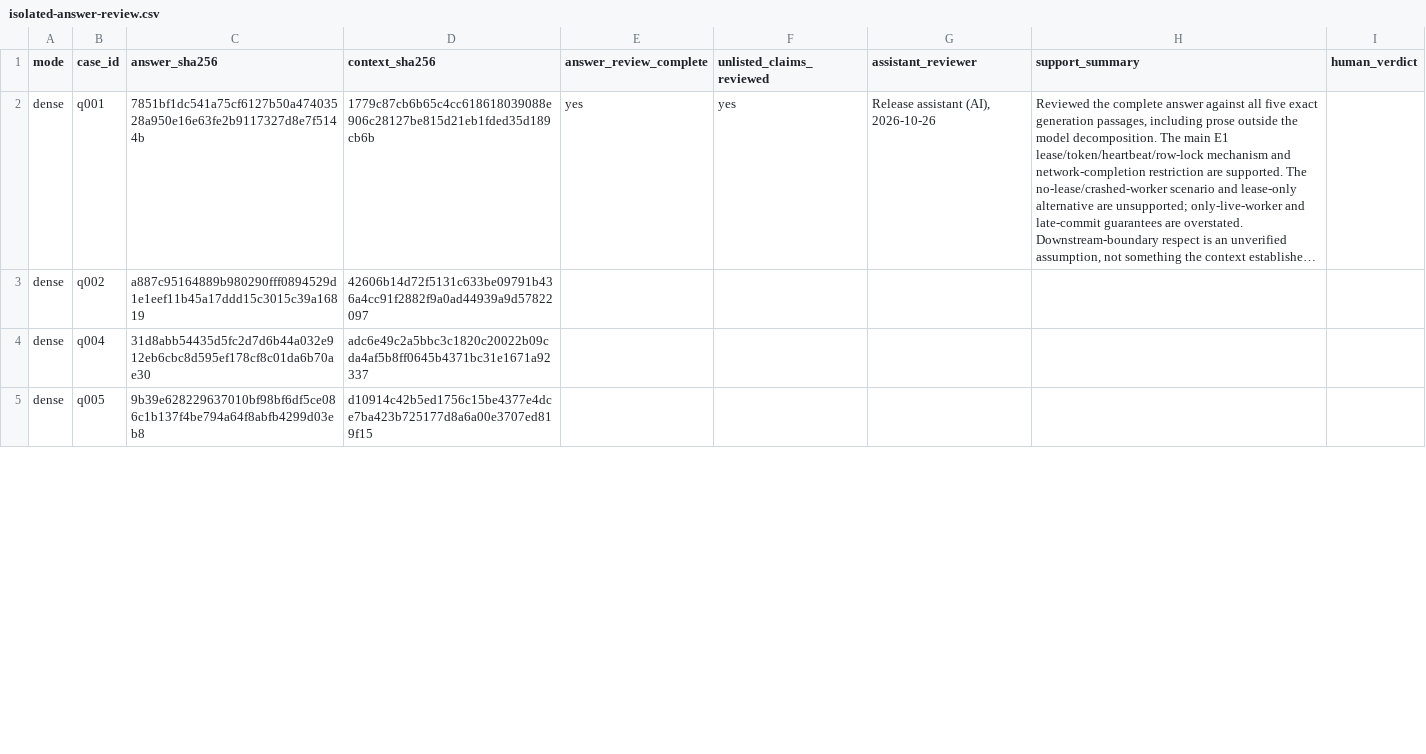
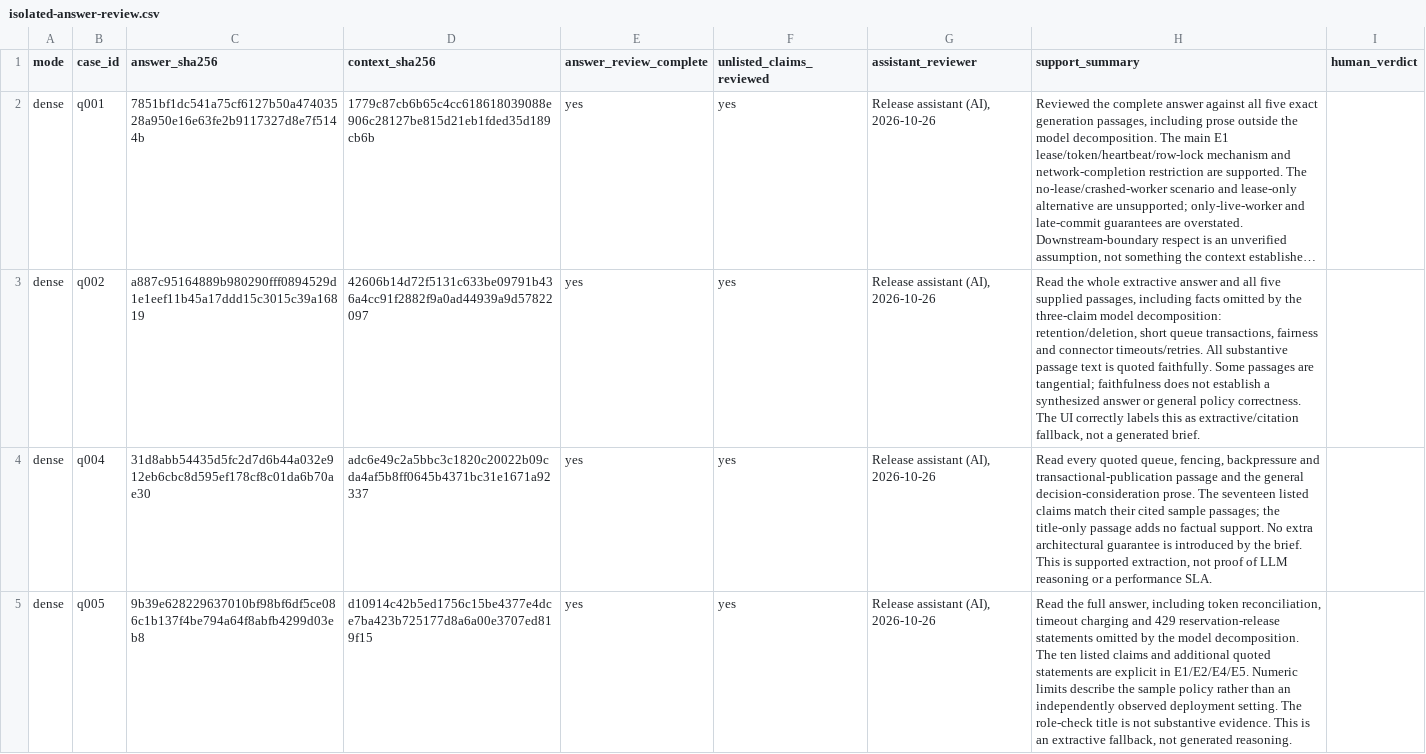
Before and after one commit to rishicodes576/quarry, a CSV file: evaluation/results/isolated-answer-review.csv, drawn as a sheet; only a part is shown; long unchanged cells end in …; the diff covers the shown part only; the diff names each change by its address in the sheet, - before the commit and + after, or states it on an @@ line.

Commit message:
Record verified CI and reviewed benchmark evidence

```diff
--- a/evaluation/results/isolated-answer-review.csv
+++ b/evaluation/results/isolated-answer-review.csv
-E3:E5 (answer_review_complete): (empty)
+E3:E5 (answer_review_complete): yes
-F3:F5 (unlisted_claims_reviewed): (empty)
+F3:F5 (unlisted_claims_reviewed): yes
-G3:G5 (assistant_reviewer): (empty)
+G3:G5 (assistant_reviewer): Release assistant (AI), 2026-10-26
-H3 (support_summary): (empty)
+H3 (support_summary): Read the whole extractive answer and all five supplied passages, including facts omitted by the three-claim model decomposition: retention/deletion, short queue transactions, fairness and connector timeouts/retries. All substantive passage text is quoted faithfully. Some passages are tangential; faithfulness does not establish a synthesized answer or general policy correctness. The UI correctly labels this as extractive/citation fallback, not a generated brief.
-H4 (support_summary): (empty)
+H4 (support_summary): Read every quoted queue, fencing, backpressure and transactional-publication passage and the general decision-consideration prose. The seventeen listed claims match their cited sample passages; the title-only passage adds no factual support. No extra architectural guarantee is introduced by the brief. This is supported extraction, not proof of LLM reasoning or a performance SLA.
-H5 (support_summary): (empty)
+H5 (support_summary): Read the full answer, including token reconciliation, timeout charging and 429 reservation-release statements omitted by the model decomposition. The ten listed claims and additional quoted statements are explicit in E1/E2/E4/E5. Numeric limits describe the sample policy rather than an independently observed deployment setting. The role-check title is not substantive evidence. This is an extractive fallback, not generated reasoning.
```
Also changed, not shown: 32 edited cells elsewhere in this file, 52 other files.
